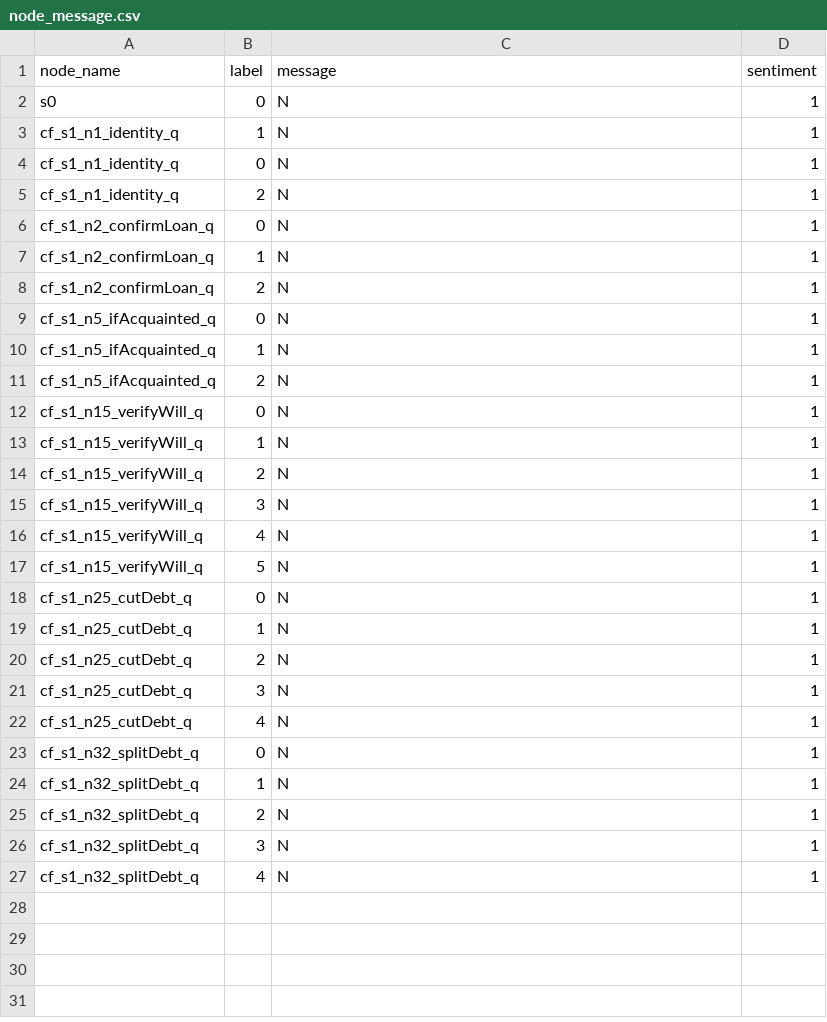
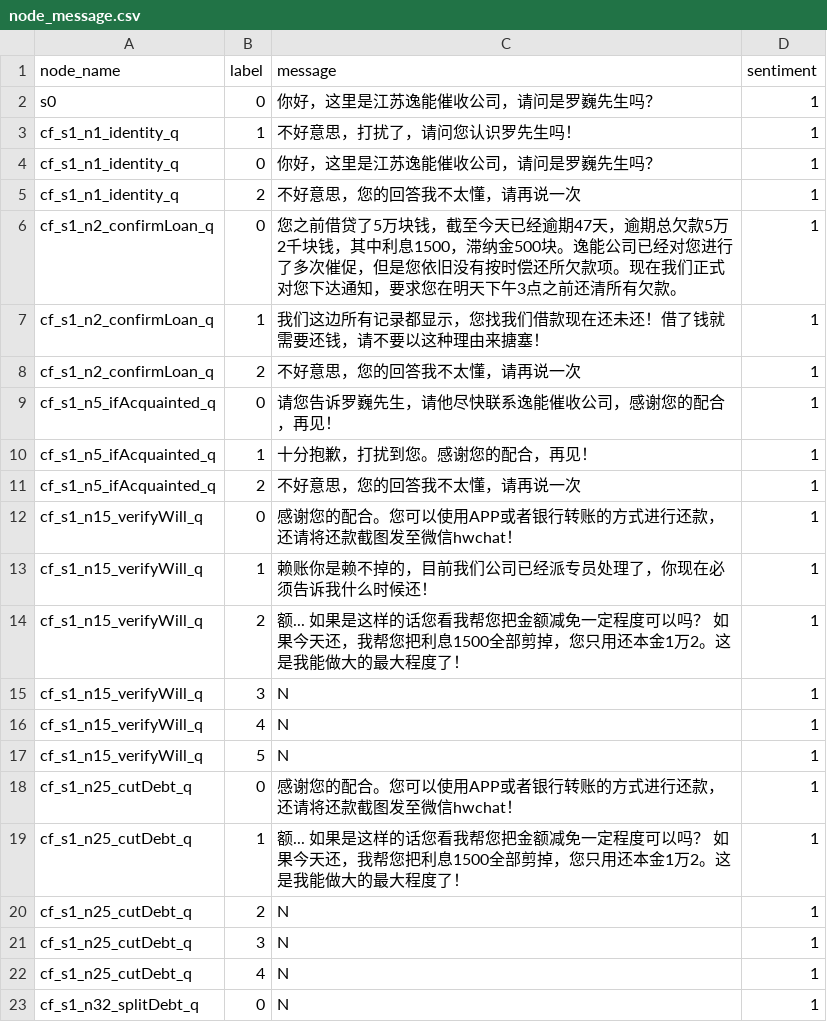
Before and after one commit to TSLNIHAOGIT/Chatbot1.0_ss, a CSV file: MLModel/data/TreeModel/node_message.csv, drawn as a sheet; only a part is shown; the shorter side is filled out with more unchanged rows.

Commit message:
Update node_message.csv

```diff
--- a/MLModel/data/TreeModel/node_message.csv
+++ b/MLModel/data/TreeModel/node_message.csv
@@ -1,15 +1,15 @@
 node_name,label,message,sentiment
-s0,0,N,1
-cf_s1_n1_identity_q,1,N,1
-cf_s1_n1_identity_q,0,N,1
-cf_s1_n1_identity_q,2,N,1
-cf_s1_n2_confirmLoan_q,0,N,1
-cf_s1_n2_confirmLoan_q,1,N,1
-cf_s1_n2_confirmLoan_q,2,N,1
-cf_s1_n5_ifAcquainted_q,0,N,1
-cf_s1_n5_ifAcquainted_q,1,N,1
-cf_s1_n5_ifAcquainted_q,2,N,1
-cf_s1_n15_verifyWill_q,0,N,1
-cf_s1_n15_verifyWill_q,1,N,1
-cf_s1_n15_verifyWill_q,2,N,1
+s0,0,"你好，这里是江苏逸能催收公司，请问是罗巍先生吗？",1
+cf_s1_n1_identity_q,1,"不好意思，打扰了，请问您认识罗先生吗！",1
+cf_s1_n1_identity_q,0,"你好，这里是江苏逸能催收公司，请问是罗巍先生吗？",1
+cf_s1_n1_identity_q,2,"不好意思，您的回答我不太懂，请再说一次",1
+cf_s1_n2_confirmLoan_q,0,"您之前借贷了5万块钱，截至今天已经逾期47天，逾期总欠款5万2千块钱，其中利息1500，滞纳金500块。逸能公司已经对您进行了多次催促，但是您依旧没有按时偿还所欠款项。现在我们正式对您下达通知，要求您在明天下午3点之前还清所有欠款。",1
+cf_s1_n2_confirmLoan_q,1,"我们这边所有记录都显示，您找我们借款现在还未还！借了钱就需要还钱，请不要以这种理由来搪塞！",1
+cf_s1_n2_confirmLoan_q,2,"不好意思，您的回答我不太懂，请再说一次",1
+cf_s1_n5_ifAcquainted_q,0,"请您告诉罗巍先生，请他尽快联系逸能催收公司，感谢您的配合，再见！",1
+cf_s1_n5_ifAcquainted_q,1,"十分抱歉，打扰到您。感谢您的配合，再见！",1
+cf_s1_n5_ifAcquainted_q,2,"不好意思，您的回答我不太懂，请再说一次",1
+cf_s1_n15_verifyWill_q,0,"感谢您的配合。您可以使用APP或者银行转账的方式进行还款，还请将还款截图发至微信hwchat！",1
+cf_s1_n15_verifyWill_q,1,"赖账你是赖不掉的，目前我们公司已经派专员处理了，你现在必须告诉我什么时候还！",1
+cf_s1_n15_verifyWill_q,2,"额... 如果是这样的话您看我帮您把金额减免一定程度可以吗？ 如果今天还，我帮您把利息1500全部剪掉，您只用还本金1万2。这是我能做大的最大程度了！",1
 cf_s1_n15_verifyWill_q,3,N,1
@@ -17,4 +17,4 @@ cf_s1_n15_verifyWill_q,4,N,1
 cf_s1_n15_verifyWill_q,5,N,1
-cf_s1_n25_cutDebt_q,0,N,1
-cf_s1_n25_cutDebt_q,1,N,1
+cf_s1_n25_cutDebt_q,0,"感谢您的配合。您可以使用APP或者银行转账的方式进行还款，还请将还款截图发至微信hwchat！",1
+cf_s1_n25_cutDebt_q,1,"额... 如果是这样的话您看我帮您把金额减免一定程度可以吗？ 如果今天还，我帮您把利息1500全部剪掉，您只用还本金1万2。这是我能做大的最大程度了！",1
 cf_s1_n25_cutDebt_q,2,N,1
```
